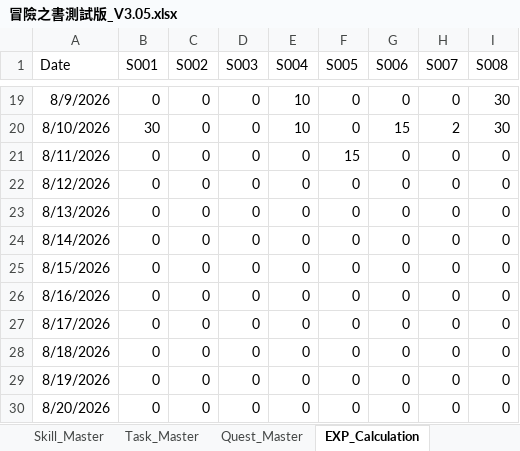
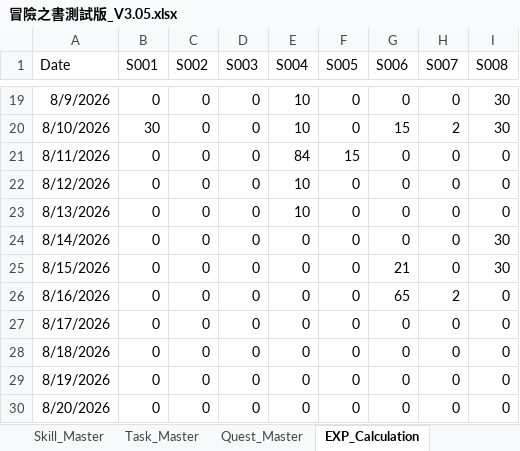
Before and after one commit to jzero0218/Project, an Excel workbook: Adventure_Book/Data/冒險之書測試版_V3.05.xlsx, sheet EXP_Calculation, drawn as a sheet; only a part is shown, gaps mark what is left out; values as stored, in another font and other column widths than the file's, no borders; table styles not drawn; the diff names each change by its address in the sheet, - before the commit and + after, or states it on an @@ line.

```diff
--- a/Adventure_Book/Data/冒險之書測試版_V3.05.xlsx (sheet EXP_Calculation)
+++ b/Adventure_Book/Data/冒險之書測試版_V3.05.xlsx (sheet EXP_Calculation)
-E21 (S004): 0
+E21 (S004): 84
-E22:E23 (S004): 0
+E22:E23 (S004): 10
-I24:I25 (S008): 0
+I24:I25 (S008): 30
-G25 (S006): 0
+G25 (S006): 21
-G26 (S006): 0
+G26 (S006): 65
-H26 (S007): 0
+H26 (S007): 2
```
Also changed, not shown: sheet Character_Status, sheet Input_2026_8, sheet Character_Profile, sheet Task_Master, sheet config, 13 other files.
